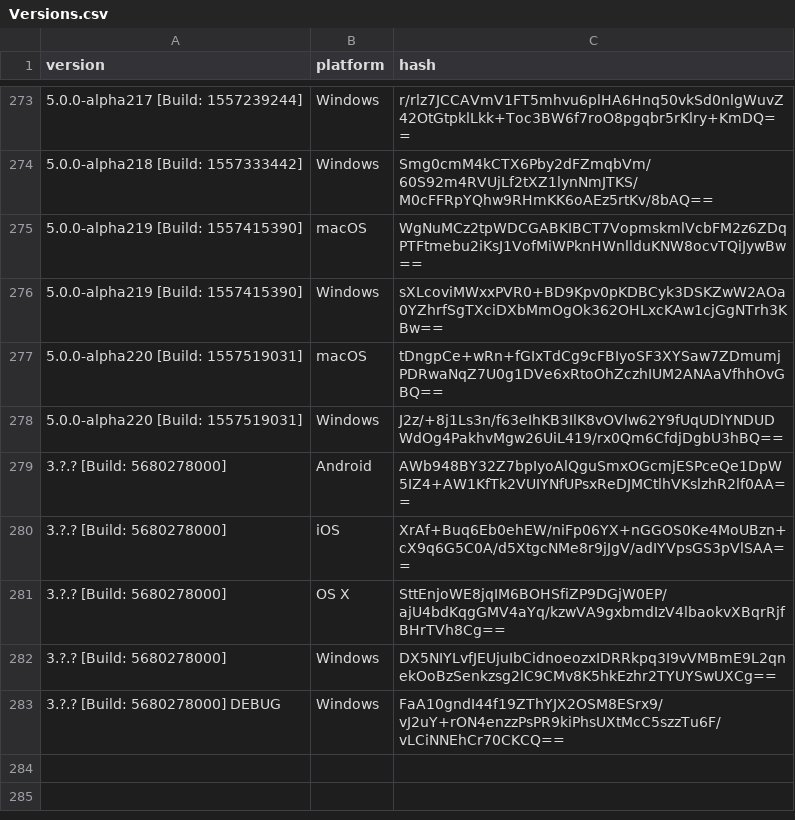
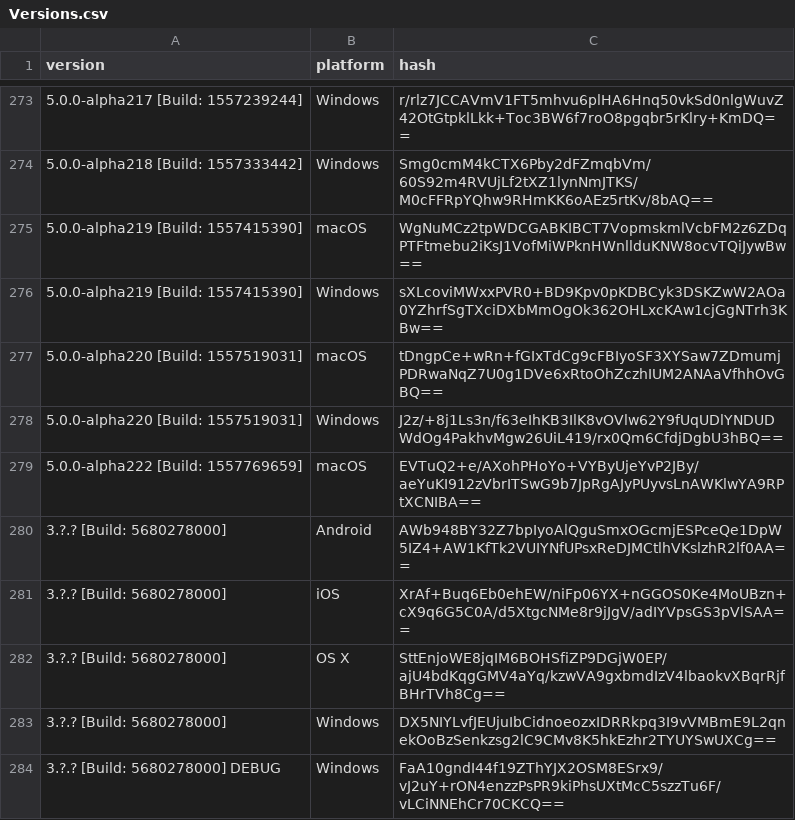
Before and after one commit to ReSpeak/tsdeclarations, a CSV file: Versions.csv, drawn as a sheet; only a part is shown, gaps mark what is left out.

Commit message:
Added new version
New: 5.0.0-alpha222 [Build: 1557769659],macOS

```diff
--- a/Versions.csv
+++ b/Versions.csv
@@ -278,2 +278,3 @@ version,platform,hash
 5.0.0-alpha220 [Build: 1557519031],Windows,J2z/+8j1Ls3n/f63eIhKB3IlK8vOVlw62Y9fUqUDlYNDUDWdOg4PakhvMgw26UiL419/rx0Qm6CfdjDgbU3hBQ==
+5.0.0-alpha222 [Build: 1557769659],macOS,EVTuQ2+e/AXohPHoYo+VYByUjeYvP2JBy/aeYuKI912zVbrITSwG9b7JpRgAJyPUyvsLnAWKlwYA9RPtXCNIBA==
 3.?.? [Build: 5680278000],Android,AWb948BY32Z7bpIyoAlQguSmxOGcmjESPceQe1DpW5IZ4+AW1KfTk2VUIYNfUPsxReDJMCtlhVKslzhR2lf0AA==
```
